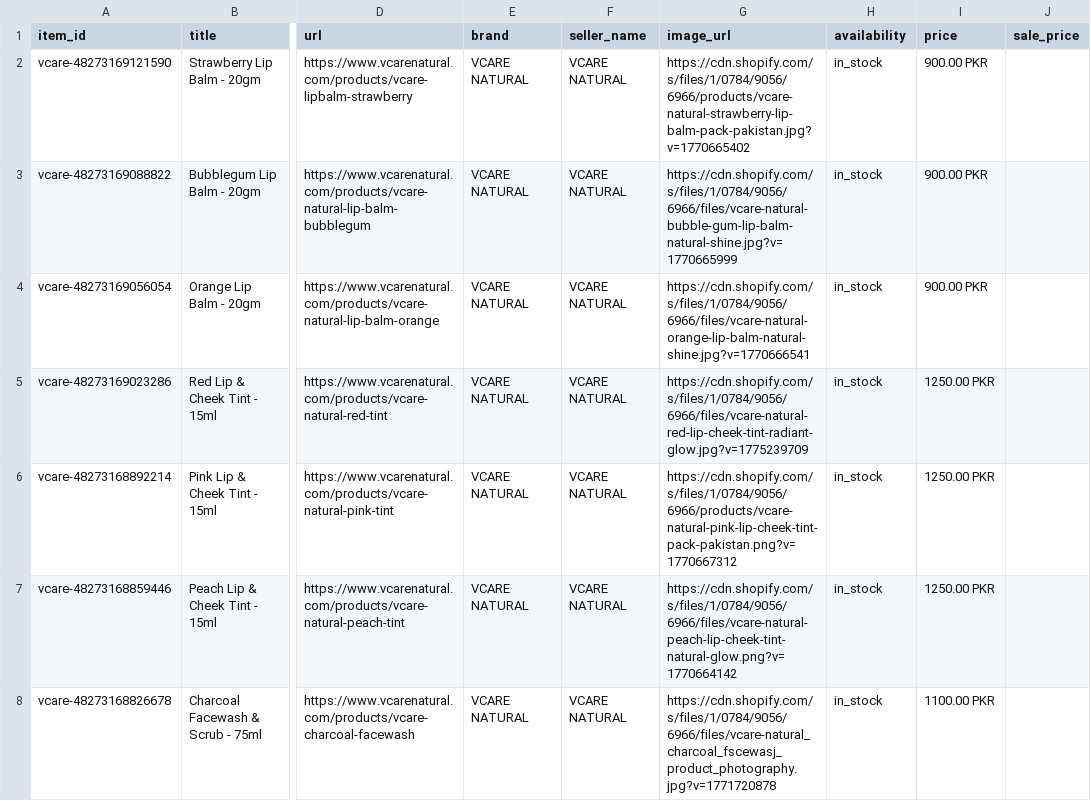
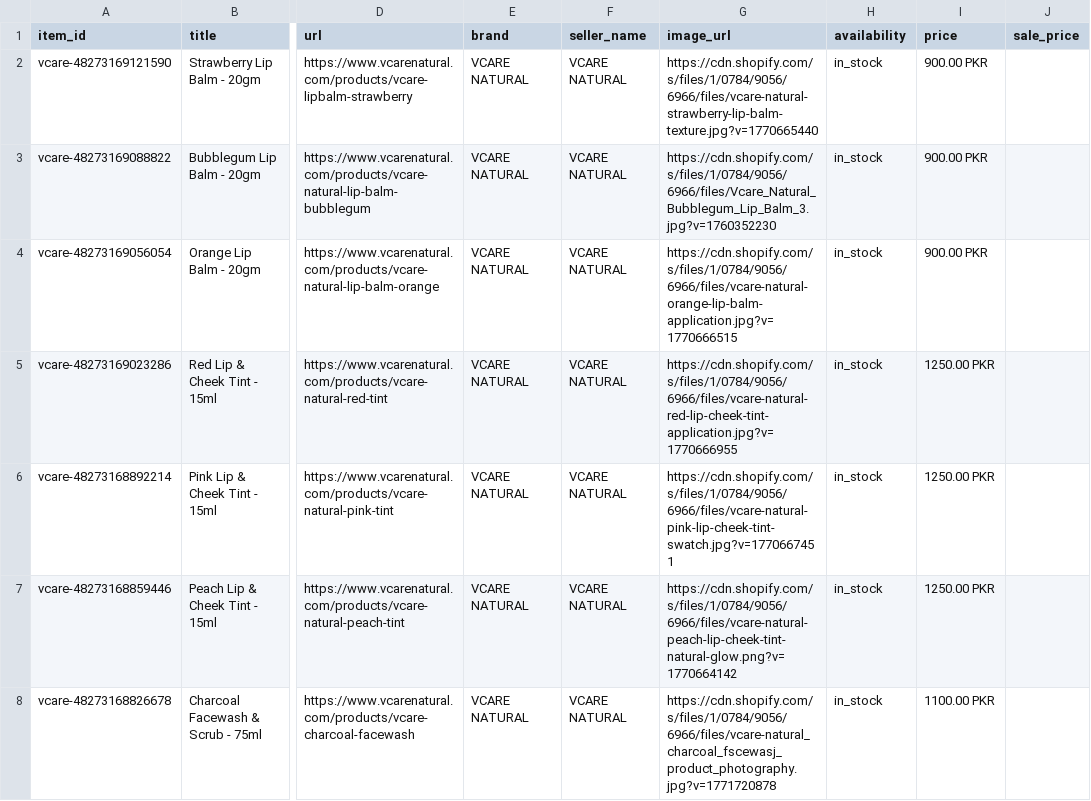
Before and after one commit to digitalturn/vcare-ai-chat, a CSV file: feeds/chatgpt/vcare-natural-products.csv, drawn as a sheet; only a part is shown, gaps mark what is left out; the diff covers the shown part only; the diff names each change by its address in the sheet, - before the commit and + after, or states it on an @@ line.

Commit message:
Sync VCARE ChatGPT feed with live Shopify product prices and featured images

```diff
--- a/feeds/chatgpt/vcare-natural-products.csv
+++ b/feeds/chatgpt/vcare-natural-products.csv
-G2 (image_url): https://cdn.shopify.com/s/files/1/0784/9056/6966/products/vcare-natural-strawberry-lip-balm-pack-pakistan.jpg?v=1770665402
+G2 (image_url): https://cdn.shopify.com/s/files/1/0784/9056/6966/files/vcare-natural-strawberry-lip-balm-texture.jpg?v=1770665440
-G3 (image_url): https://cdn.shopify.com/s/files/1/0784/9056/6966/files/vcare-natural-bubble-gum-lip-balm-natural-shine.jpg?v=1770665999
+G3 (image_url): https://cdn.shopify.com/s/files/1/0784/9056/6966/files/Vcare_Natural_Bubblegum_Lip_Balm_3.jpg?v=1760352230
-G4 (image_url): https://cdn.shopify.com/s/files/1/0784/9056/6966/files/vcare-natural-orange-lip-balm-natural-shine.jpg?v=1770666541
+G4 (image_url): https://cdn.shopify.com/s/files/1/0784/9056/6966/files/vcare-natural-orange-lip-balm-application.jpg?v=1770666515
-G5 (image_url): https://cdn.shopify.com/s/files/1/0784/9056/6966/files/vcare-natural-red-lip-cheek-tint-radiant-glow.jpg?v=1775239709
+G5 (image_url): https://cdn.shopify.com/s/files/1/0784/9056/6966/files/vcare-natural-red-lip-cheek-tint-application.jpg?v=1770666955
-G6 (image_url): https://cdn.shopify.com/s/files/1/0784/9056/6966/products/vcare-natural-pink-lip-cheek-tint-pack-pakistan.png?v=1770667312
+G6 (image_url): https://cdn.shopify.com/s/files/1/0784/9056/6966/files/vcare-natural-pink-lip-cheek-tint-swatch.jpg?v=1770667451
```
Also changed, not shown: 16 edited cells elsewhere in this file.
